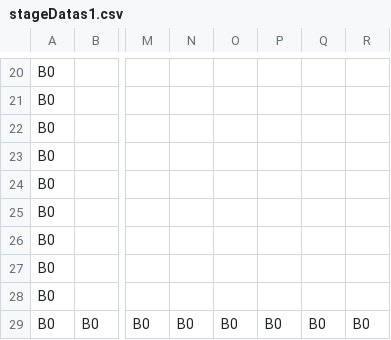
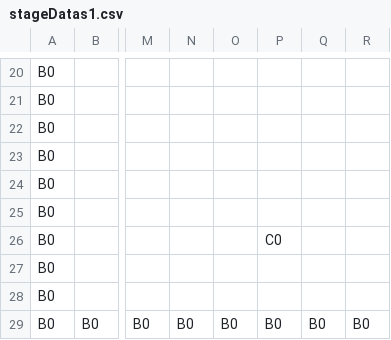
Before and after one commit to Shou-hash/AL3Work, a CSV file: DirectXGame/Resources/stageDatas1.csv, drawn as a sheet; only a part is shown, gaps mark what is left out; the diff names each change by its address in the sheet, - before the commit and + after, or states it on an @@ line.

```diff
--- a/DirectXGame/Resources/stageDatas1.csv
+++ b/DirectXGame/Resources/stageDatas1.csv
-P26: (empty)
+P26: C0
```
Also changed, not shown: DirectXGame/Resources/stageDatas0.csv, 28 other files.
